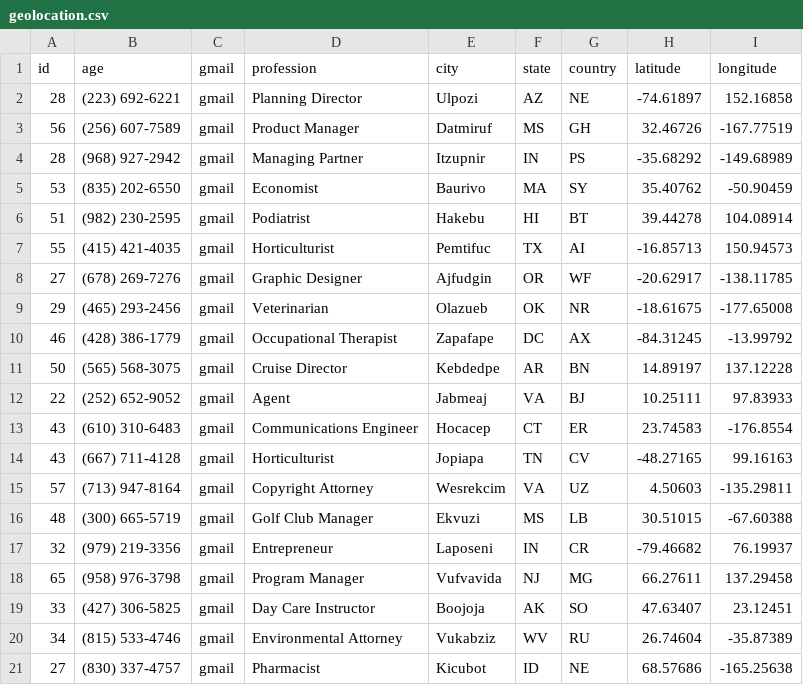
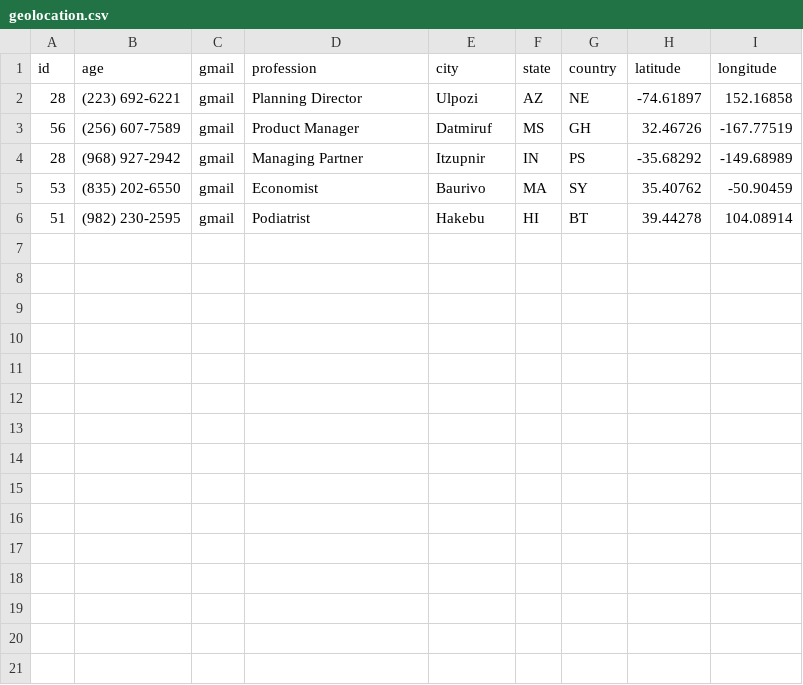
Before and after one commit to srihaari/csv-to-json-converter, a CSV file: resources/csv/location/geolocation.csv, drawn as a sheet; the diff names each change by its address in the sheet, - before the commit and + after, or states it on an @@ line.

```diff
--- a/resources/csv/location/geolocation.csv
+++ b/resources/csv/location/geolocation.csv
-row 7: 55 | (415) 421-4035 | gmail | Horticulturist | Pemtifuc | TX | AI | -16.85713 | 150.94573
-row 8: 27 | (678) 269-7276 | gmail | Graphic Designer | Ajfudgin | OR | WF | -20.62917 | -138.11785
-row 9: 29 | (465) 293-2456 | gmail | Veterinarian | Olazueb | OK | NR | -18.61675 | -177.65008
-row 10: 46 | (428) 386-1779 | gmail | Occupational Therapist | Zapafape | DC | AX | -84.31245 | -13.99792
-row 11: 50 | (565) 568-3075 | gmail | Cruise Director | Kebdedpe | AR | BN | 14.89197 | 137.12228
-row 12: 22 | (252) 652-9052 | gmail | Agent | Jabmeaj | VA | BJ | 10.25111 | 97.83933
-row 13: 43 | (610) 310-6483 | gmail | Communications Engineer | Hocacep | CT | ER | 23.74583 | -176.8554
-row 14: 43 | (667) 711-4128 | gmail | Horticulturist | Jopiapa | TN | CV | -48.27165 | 99.16163
-row 15: 57 | (713) 947-8164 | gmail | Copyright Attorney | Wesrekcim | VA | UZ | 4.50603 | -135.29811
-row 16: 48 | (300) 665-5719 | gmail | Golf Club Manager | Ekvuzi | MS | LB | 30.51015 | -67.60388
-row 17: 32 | (979) 219-3356 | gmail | Entrepreneur | Laposeni | IN | CR | -79.46682 | 76.19937
-row 18: 65 | (958) 976-3798 | gmail | Program Manager | Vufvavida | NJ | MG | 66.27611 | 137.29458
-row 19: 33 | (427) 306-5825 | gmail | Day Care Instructor | Boojoja | AK | SO | 47.63407 | 23.12451
-row 20: 34 | (815) 533-4746 | gmail | Environmental Attorney | Vukabziz | WV | RU | 26.74604 | -35.87389
-row 21: 27 | (830) 337-4757 | gmail | Pharmacist | Kicubot | ID | NE | 68.57686 | -165.25638
```
Also changed, not shown: resources/csv/music/music_genre.csv, 4 other files.
